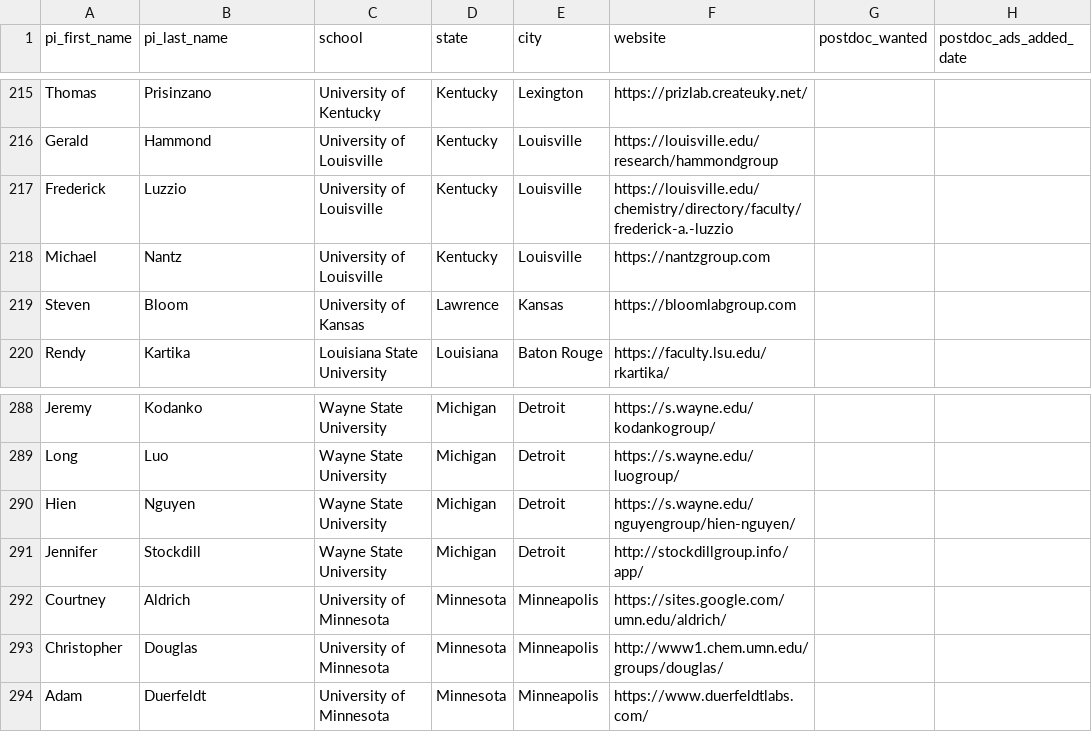
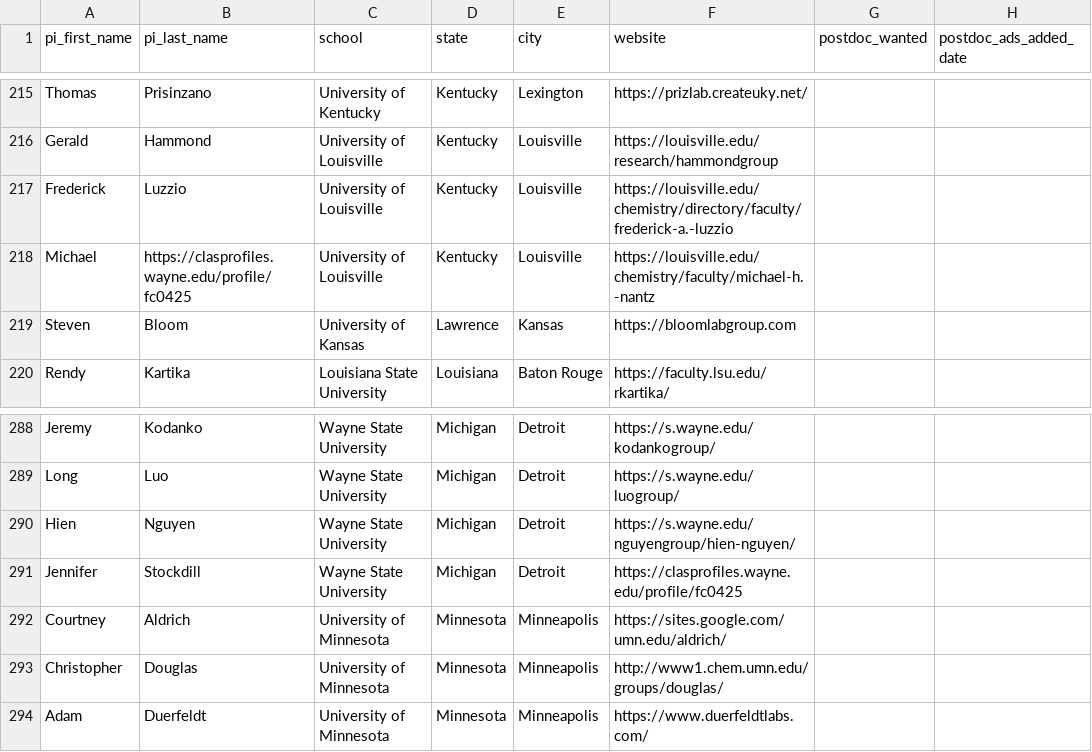
Before and after one commit to khoivan88/organiclinks-v2, a CSV file: data/organiclinks_db.csv, drawn as a sheet; only a part is shown, gaps mark what is left out; the diff names each change by its address in the sheet, - before the commit and + after, or states it on an @@ line.

Commit message:
Committing spreadsheet content on 2/7/2024: by b-myers@onu.edu Few more fixed-4 to go

```diff
--- a/data/organiclinks_db.csv
+++ b/data/organiclinks_db.csv
-B218 (pi_last_name): Nantz
+B218 (pi_last_name): https://clasprofiles.wayne.edu/profile/fc0425
-F218 (website): https://nantzgroup.com
+F218 (website): https://louisville.edu/chemistry/faculty/michael-h.-nantz
-F291 (website): http://stockdillgroup.info/app/
+F291 (website): https://clasprofiles.wayne.edu/profile/fc0425
```
